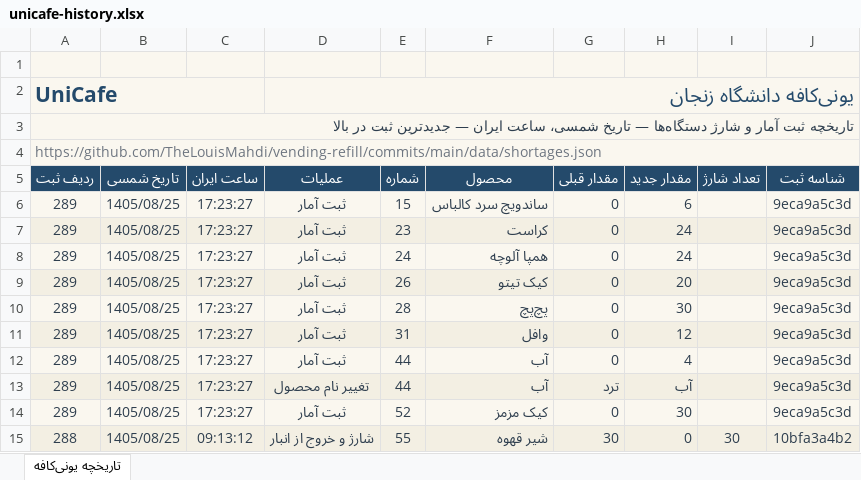
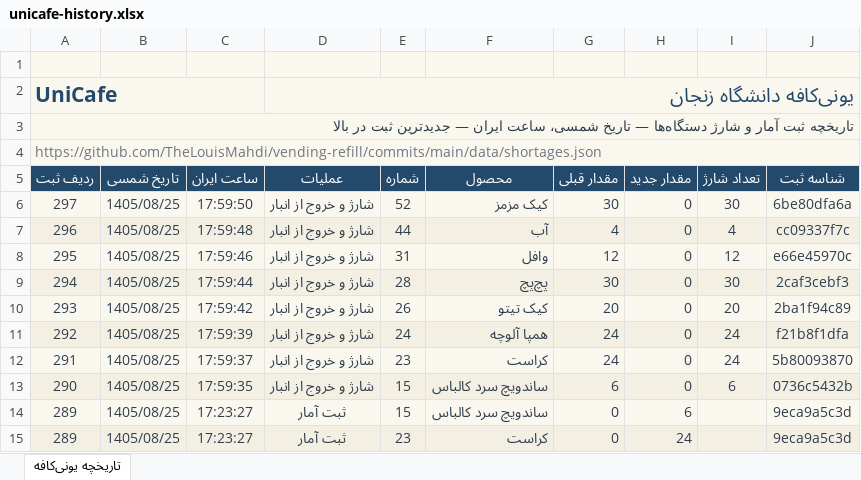
Before and after one commit to TheLouisMahdi/vending-refill, an Excel workbook: data/unicafe-history.xlsx, sheet تاریخچه یونی‌کافه, drawn as a sheet; only a part is shown; the shorter side is filled out with more unchanged rows; values as stored, in another font and other column widths than the file's, no borders; table styles not drawn; the diff names each change by its address in the sheet, - before the commit and + after, or states it on an @@ line.

```diff
--- a/data/unicafe-history.xlsx (sheet تاریخچه یونی‌کافه)
+++ b/data/unicafe-history.xlsx (sheet تاریخچه یونی‌کافه)
+row 6: 297 | 1405/08/25 | 17:59:50 | شارژ و خروج از انبار | 52 | کیک مزمز | 30 | 0 | 30 | 6be80dfa6a
+row 7: 296 | 1405/08/25 | 17:59:48 | شارژ و خروج از انبار | 44 | آب | 4 | 0 | 4 | cc09337f7c
+row 8: 295 | 1405/08/25 | 17:59:46 | شارژ و خروج از انبار | 31 | وافل | 12 | 0 | 12 | e66e45970c
+row 9: 294 | 1405/08/25 | 17:59:44 | شارژ و خروج از انبار | 28 | پچ‌پچ | 30 | 0 | 30 | 2caf3cebf3
+row 10: 293 | 1405/08/25 | 17:59:42 | شارژ و خروج از انبار | 26 | کیک تیتو | 20 | 0 | 20 | 2ba1f94c89
+row 11: 292 | 1405/08/25 | 17:59:39 | شارژ و خروج از انبار | 24 | همپا آلوچه | 24 | 0 | 24 | f21b8f1dfa
+row 12: 291 | 1405/08/25 | 17:59:37 | شارژ و خروج از انبار | 23 | کراست | 24 | 0 | 24 | 5b80093870
+row 13: 290 | 1405/08/25 | 17:59:35 | شارژ و خروج از انبار | 15 | ساندویچ سرد کالباس | 6 | 0 | 6 | 0736c5432b
```
Also changed, not shown: 2 other files.
